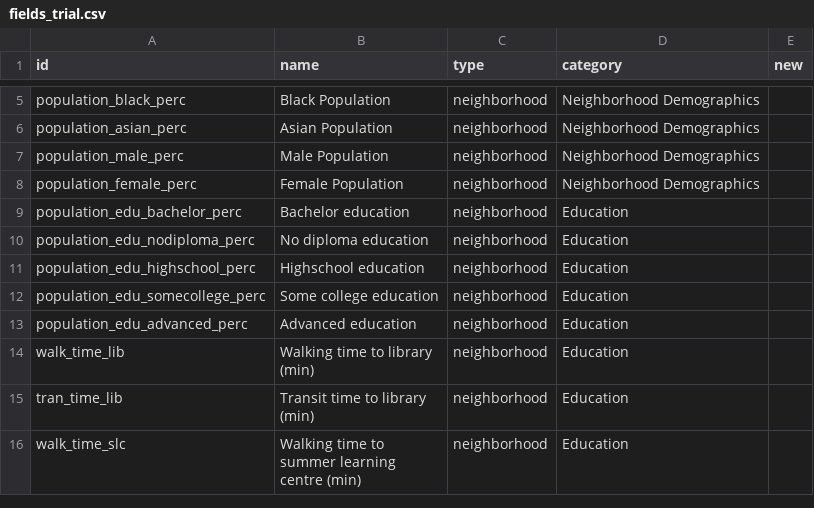
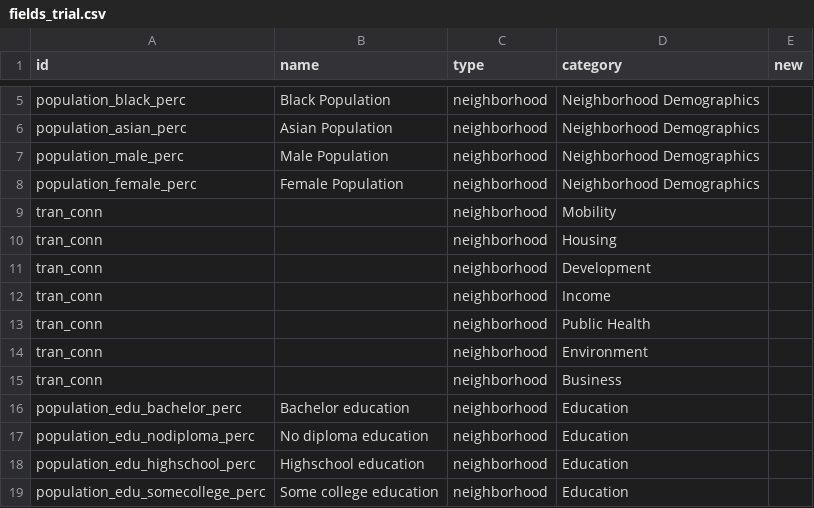
Before and after one commit to uwescience/DSSG2017-Equity, a CSV file: data/fields_trial.csv, drawn as a sheet; only a part is shown, gaps mark what is left out; the shorter side is filled out with more unchanged rows.

Commit message:
adding other theme labels

```diff
--- a/data/fields_trial.csv
+++ b/data/fields_trial.csv
@@ -8,2 +8,9 @@ population_male_perc,Male Population,neighborhood,Neighborhood Demographics,
 population_female_perc,Female Population,neighborhood,Neighborhood Demographics,
+tran_conn,,neighborhood,Mobility,
+tran_conn,,neighborhood,Housing,
+tran_conn,,neighborhood,Development,
+tran_conn,,neighborhood,Income,
+tran_conn,,neighborhood,Public Health,
+tran_conn,,neighborhood,Environment,
+tran_conn,,neighborhood,Business,
 population_edu_bachelor_perc,Bachelor education,neighborhood,Education,
```
